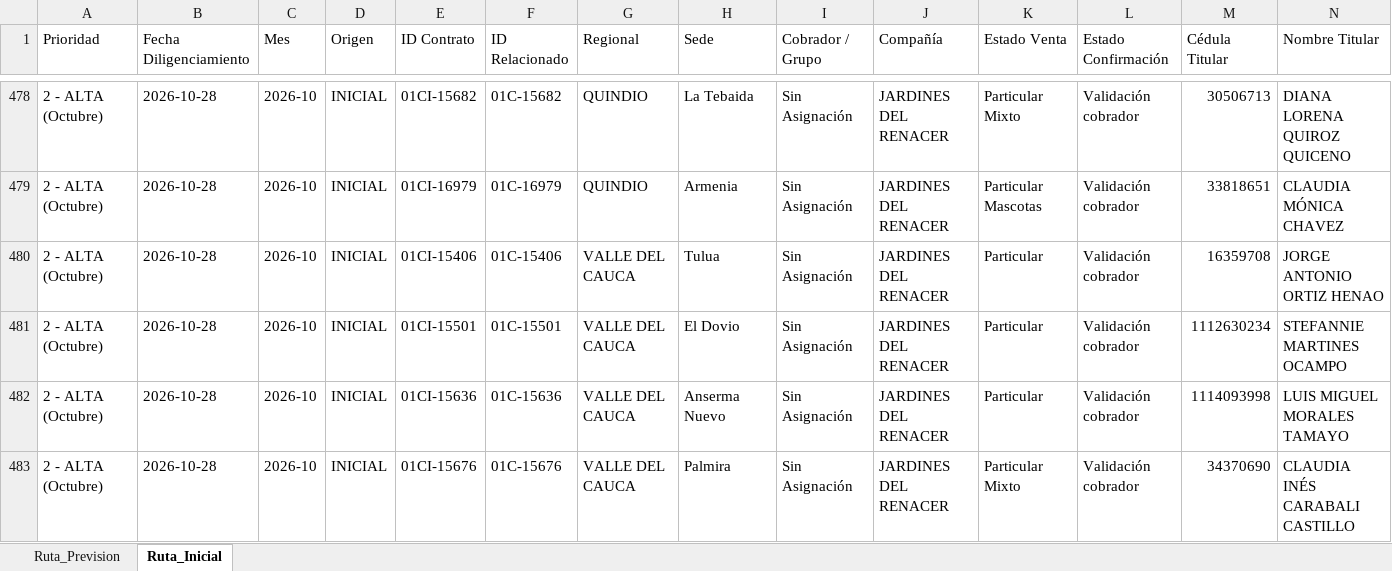
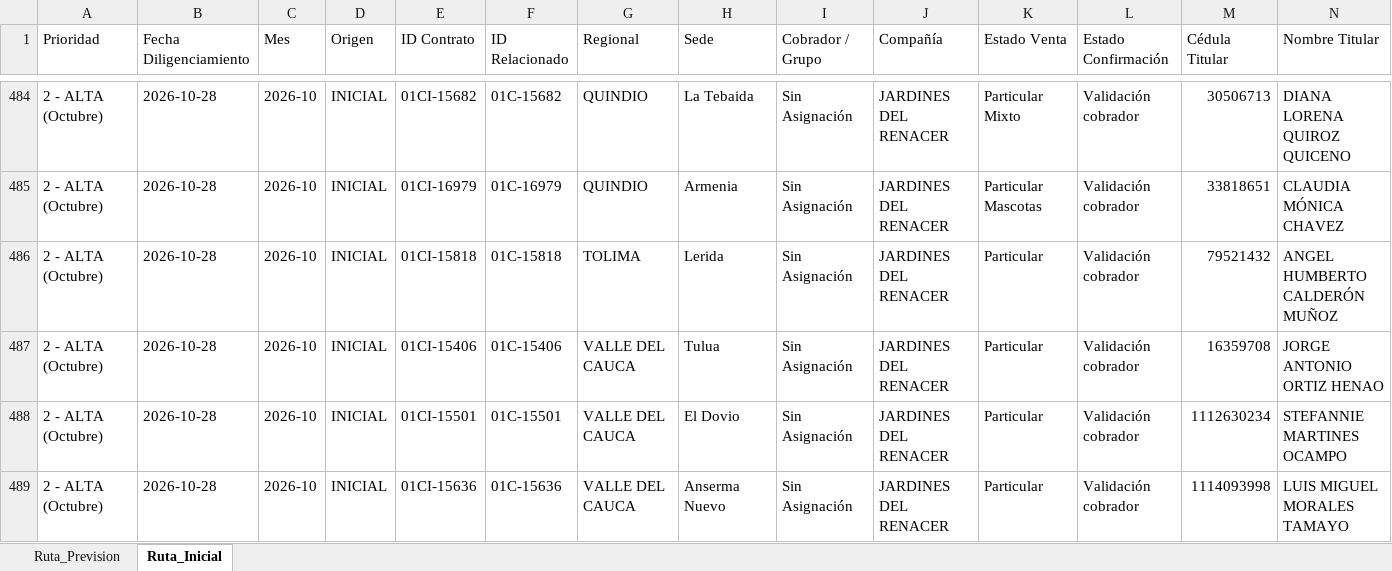
Before and after one commit to coordplaneacioncarteranal-del/ruta-confirmacion-sfun, an Excel workbook: 1_Ruta_Sin_Novedad_Confirmar.xlsx, sheet Ruta_Inicial, drawn as a sheet; only a part is shown, gaps mark what is left out; the shorter side is filled out with more unchanged rows; values as stored, in another font and other column widths than the file's, no cell formats; rows hold the shown columns only; the diff covers the shown part only; the diff names each change by its address in the sheet, - before the commit and + after, or states it on an @@ line.

Commit message:
Ruta Sin Novedad (2026-11-25 14:23)

```diff
--- a/1_Ruta_Sin_Novedad_Confirmar.xlsx (sheet Ruta_Inicial)
+++ b/1_Ruta_Sin_Novedad_Confirmar.xlsx (sheet Ruta_Inicial)
+row 486: 2 - ALTA (Octubre) | 2026-10-28 | 2026-10 | INICIAL | 01CI-15818 | 01C-15818 | TOLIMA | Lerida | Sin Asignación | JARDINES DEL RENACER | Particular | Validación cobrador | 79521432 | ANGEL HUMBERTO CALDERÓN MUÑOZ
```
Also changed, not shown: 13 added rows elsewhere in this sheet, sheet Ruta_Prevision, cell formats.
